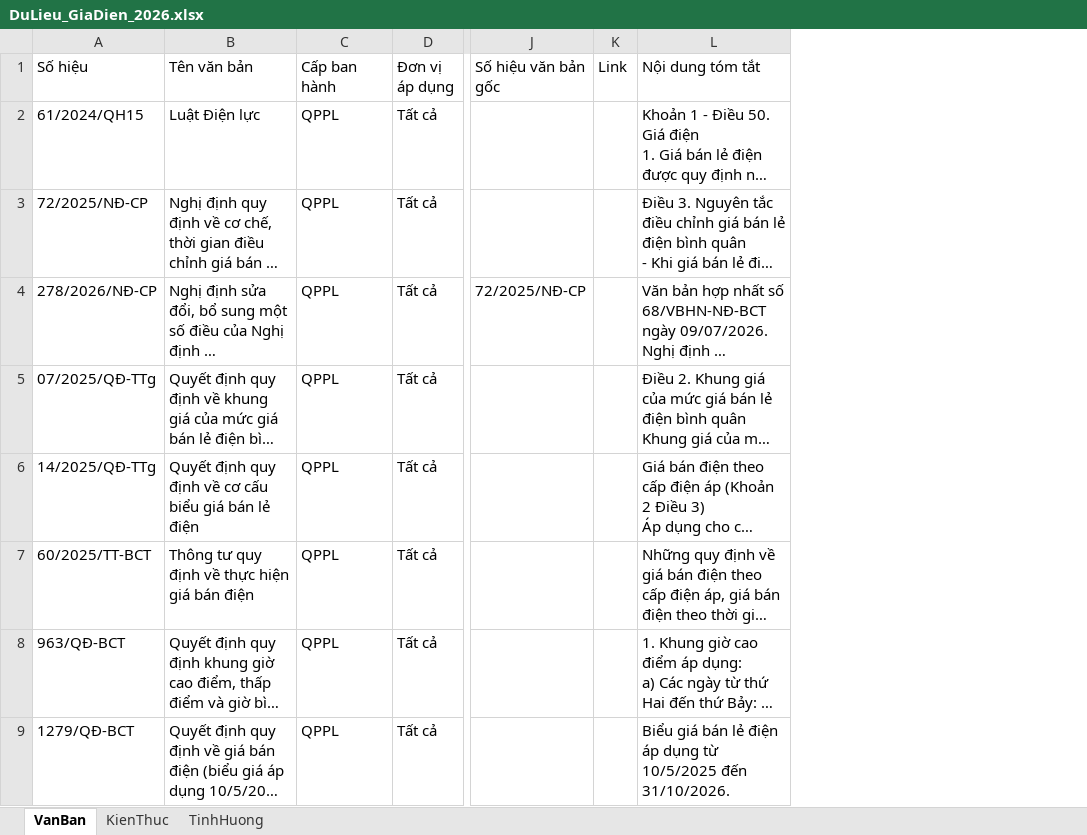
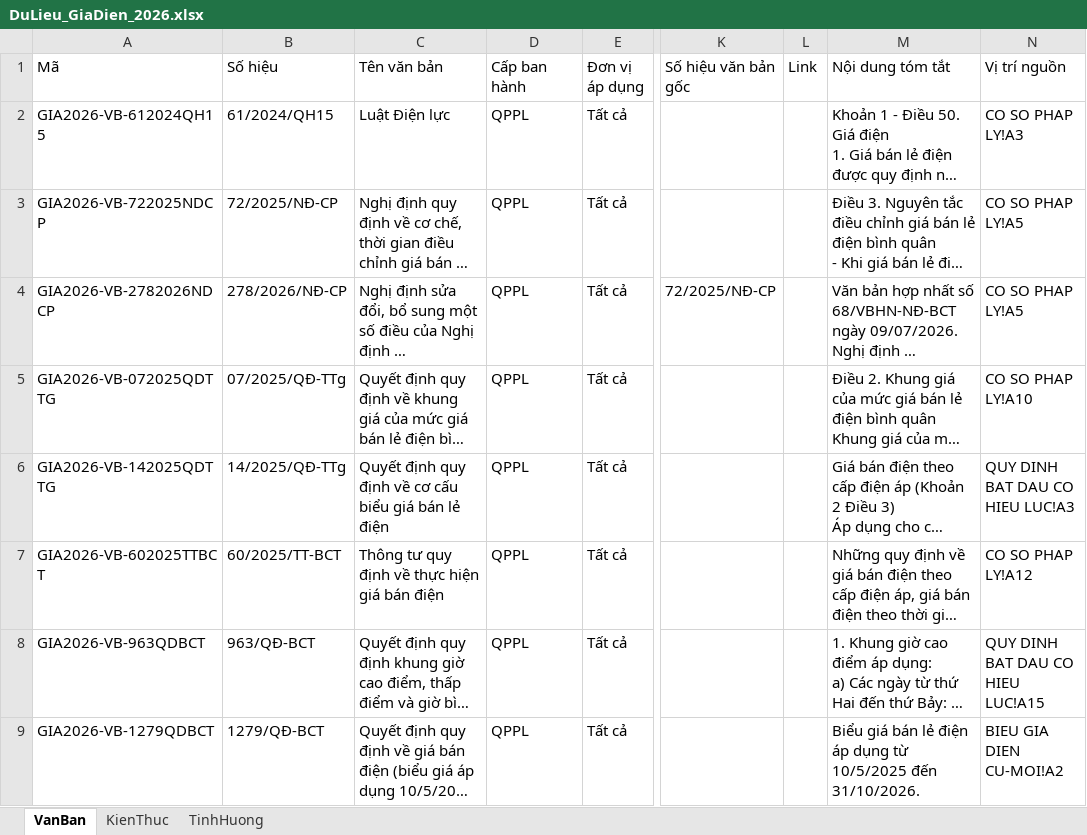
Before and after one commit to tuonglvdn/Camnang_cskh, an Excel workbook: DuLieu_GiaDien_2026.xlsx, sheet VanBan, drawn as a sheet; only a part is shown, gaps mark what is left out; long unchanged cells end in …; values as stored, in another font and other column widths than the file's, no borders; the diff names each change by its address in the sheet, - before the commit and + after, or states it on an @@ line.

```diff
--- a/DuLieu_GiaDien_2026.xlsx (sheet VanBan)
+++ b/DuLieu_GiaDien_2026.xlsx (sheet VanBan)
+column A (Mã), rows 2-9: GIA2026-VB-612024QH15 | GIA2026-VB-722025NDCP | GIA2026-VB-2782026NDCP | GIA2026-VB-072025QDTTG | GIA2026-VB-142025QDTTG | GIA2026-VB-602025TTBCT | GIA2026-VB-963QDBCT | GIA2026-VB-1279QDBCT
+column N (Vị trí nguồn), rows 2-9: CO SO PHAP LY!A3 | CO SO PHAP LY!A5 | CO SO PHAP LY!A5 | CO SO PHAP LY!A10 | QUY DINH BAT DAU CO HIEU LUC!A3 | CO SO PHAP LY!A12 | QUY DINH BAT DAU CO HIEU LUC!A15 | BIEU GIA DIEN CU-MOI!A2
```
Also changed, not shown: sheet TinhHuong, sheet KienThuc, 19 other files.
